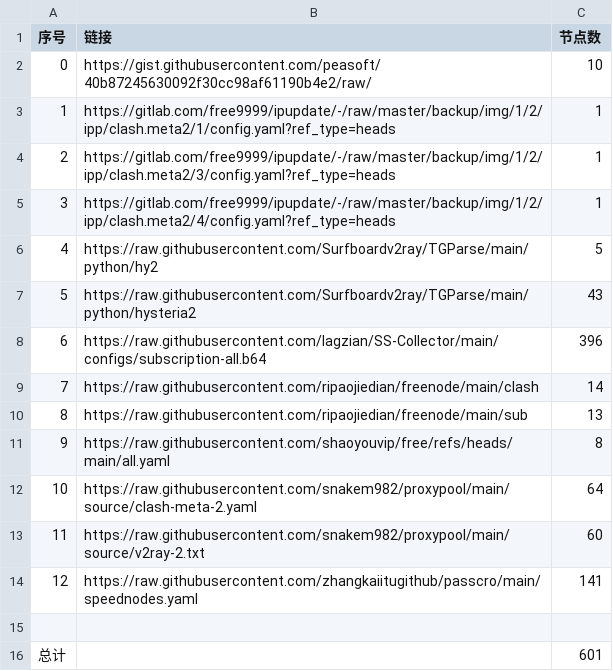
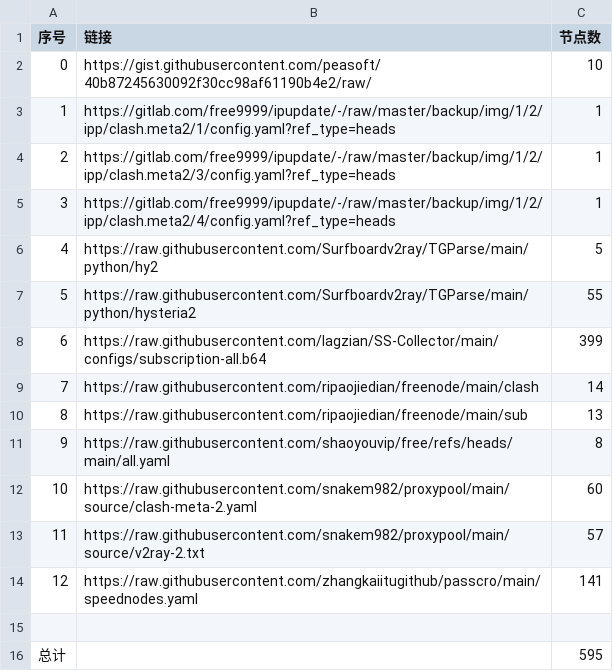
Before and after one commit to aol120787-sys/AutoMergePublicNodes, a CSV file: list_result.csv, drawn as a sheet.

```diff
--- a/list_result.csv
+++ b/list_result.csv
@@ -6,4 +6,4 @@
 4,https://raw.githubusercontent.com/Surfboardv2ray/TGParse/main/python/hy2,5
-5,https://raw.githubusercontent.com/Surfboardv2ray/TGParse/main/python/hysteria2,43
-6,https://raw.githubusercontent.com/lagzian/SS-Collector/main/configs/subscription-all.b64,396
+5,https://raw.githubusercontent.com/Surfboardv2ray/TGParse/main/python/hysteria2,55
+6,https://raw.githubusercontent.com/lagzian/SS-Collector/main/configs/subscription-all.b64,399
 7,https://raw.githubusercontent.com/ripaojiedian/freenode/main/clash,14
@@ -11,6 +11,6 @@
 9,https://raw.githubusercontent.com/shaoyouvip/free/refs/heads/main/all.yaml,8
-10,https://raw.githubusercontent.com/snakem982/proxypool/main/source/clash-meta-2.yaml,64
-11,https://raw.githubusercontent.com/snakem982/proxypool/main/source/v2ray-2.txt,60
+10,https://raw.githubusercontent.com/snakem982/proxypool/main/source/clash-meta-2.yaml,60
+11,https://raw.githubusercontent.com/snakem982/proxypool/main/source/v2ray-2.txt,57
 12,https://raw.githubusercontent.com/zhangkaiitugithub/passcro/main/speednodes.yaml,141
 
-总计,,601
+总计,,595
```
Also changed, not shown: 26 other files.
